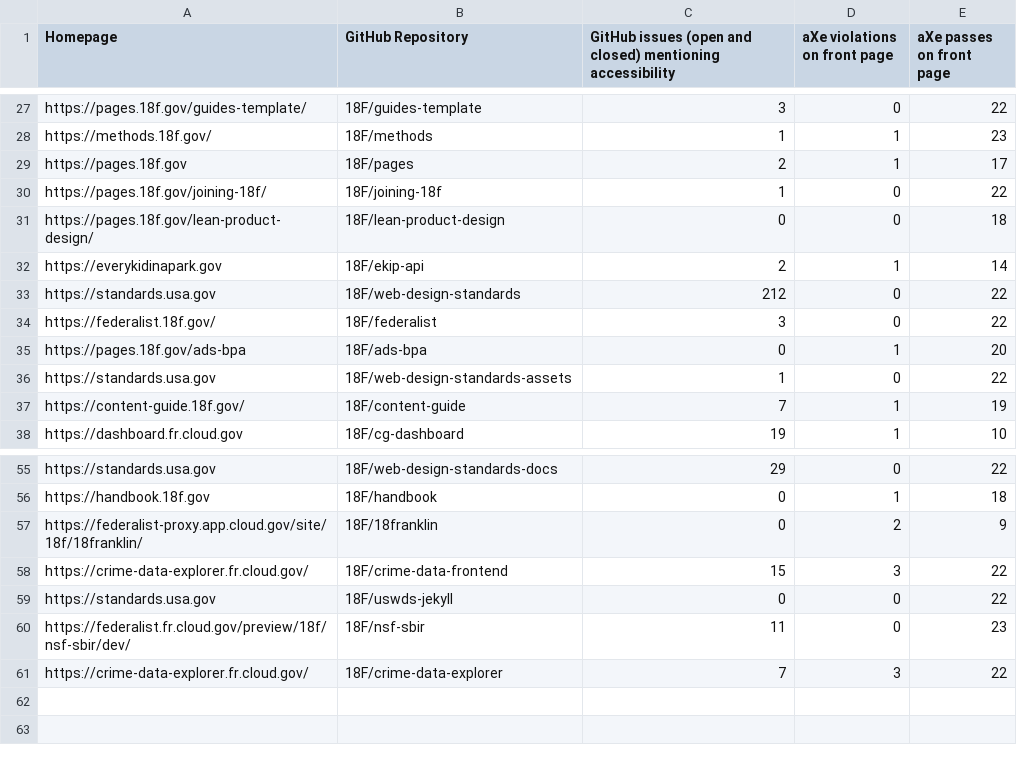
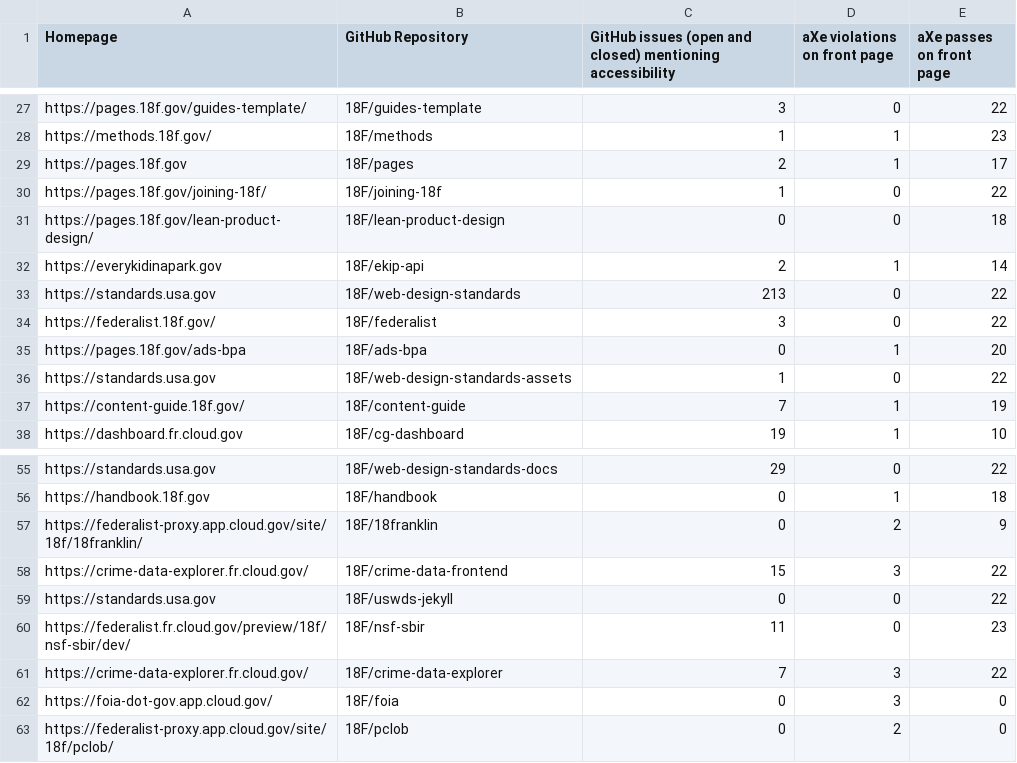
Before and after one commit to 18F/a11y-metrics, a CSV file: stats.csv, drawn as a sheet; only a part is shown, gaps mark what is left out.

Commit message:
rebuild static site at 44bdfb6

```diff
--- a/stats.csv
+++ b/stats.csv
@@ -32,3 +32,3 @@ https://pages.18f.gov/lean-product-design/,18F/lean-product-design,0,0,18
 https://everykidinapark.gov,18F/ekip-api,2,1,14
-https://standards.usa.gov,18F/web-design-standards,212,0,22
+https://standards.usa.gov,18F/web-design-standards,213,0,22
 https://federalist.18f.gov/,18F/federalist,3,0,22
@@ -61 +61,3 @@ https://federalist.fr.cloud.gov/preview/18f/nsf-sbir/dev/,18F/nsf-sbir,11,0,23
 https://crime-data-explorer.fr.cloud.gov/,18F/crime-data-explorer,7,3,22
+https://foia-dot-gov.app.cloud.gov/,18F/foia,0,3,0
+https://federalist-proxy.app.cloud.gov/site/18f/pclob/,18F/pclob,0,2,0
```
Also changed, not shown: 2 other files.
